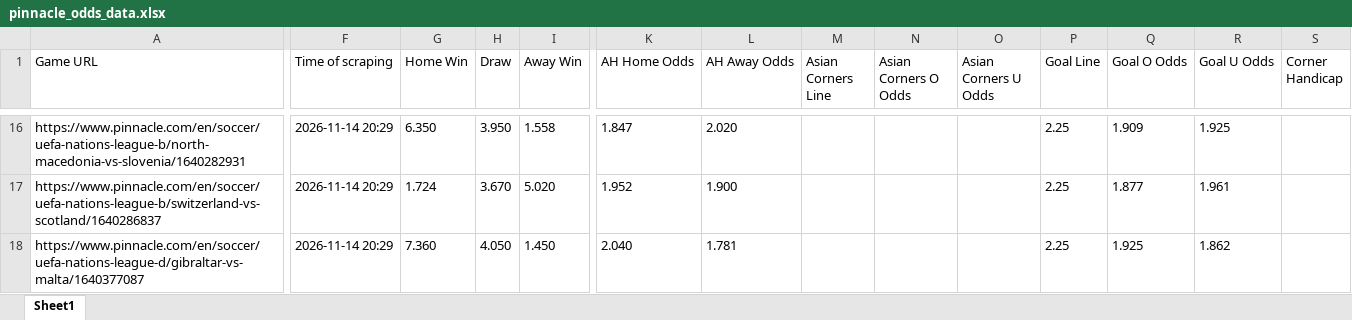
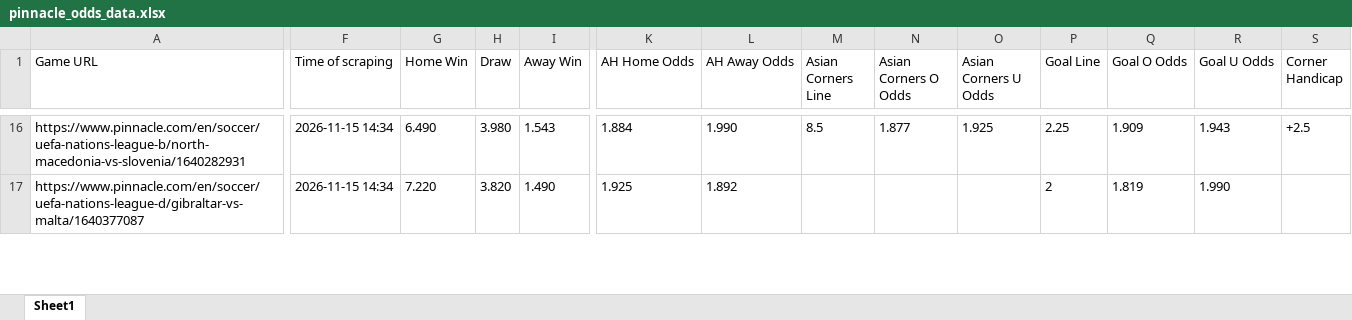
Before and after one commit to super-luke-chambers/pin_scraper, an Excel workbook: outputs/pinnacle_odds_data.xlsx, sheet Sheet1, drawn as a sheet; only a part is shown, gaps mark what is left out; values as stored, in another font and other column widths than the file's, no borders; removed rows and columns are numbered as before the commit, all else as after; rows hold the shown columns only; the diff covers the shown part only; the diff names each change by its address in the sheet, - before the commit and + after, or states it on an @@ line.

```diff
--- a/outputs/pinnacle_odds_data.xlsx (sheet Sheet1)
+++ b/outputs/pinnacle_odds_data.xlsx (sheet Sheet1)
-F16 (Time of scraping): 2026-11-14 20:29
+F16 (Time of scraping): 2026-11-15 14:34
-G16 (Home Win): 6.350
+G16 (Home Win): 6.490
-H16 (Draw): 3.950
+H16 (Draw): 3.980
-I16 (Away Win): 1.558
+I16 (Away Win): 1.543
-K16 (AH Home Odds): 1.847
+K16 (AH Home Odds): 1.884
-L16 (AH Away Odds): 2.020
+L16 (AH Away Odds): 1.990
-M16 (Asian Corners Line): (empty)
+M16 (Asian Corners Line): 8.5
-N16 (Asian Corners O Odds): (empty)
+N16 (Asian Corners O Odds): 1.877
-O16 (Asian Corners U Odds): (empty)
+O16 (Asian Corners U Odds): 1.925
-R16 (Goal U Odds): 1.925
+R16 (Goal U Odds): 1.943
-S16 (Corner Handicap): (empty)
+S16 (Corner Handicap): +2.5
-row 17: https://www.pinnacle.com/en/soccer/uefa-nations-league-b/switzerland-vs-scotland/1640286837 | 2026-11-14 20:29 | 1.724 | 3.670 | 5.020 | 1.952 | 1.900 |  |  |  | 2.25 | 1.877 | 1.961
-F17 (Time of scraping): 2026-11-14 20:29
+F17 (Time of scraping): 2026-11-15 14:34
-G17 (Home Win): 7.360
+G17 (Home Win): 7.220
-H17 (Draw): 4.050
+H17 (Draw): 3.820
-I17 (Away Win): 1.450
+I17 (Away Win): 1.490
-K17 (AH Home Odds): 2.040
+K17 (AH Home Odds): 1.925
-L17 (AH Away Odds): 1.781
+L17 (AH Away Odds): 1.892
-P17 (Goal Line): 2.25
+P17 (Goal Line): 2
-Q17 (Goal O Odds): 1.925
+Q17 (Goal O Odds): 1.819
-R17 (Goal U Odds): 1.862
+R17 (Goal U Odds): 1.990
```
Also changed, not shown: 24 added rows, 13 removed rows and 160 edited cells elsewhere in this sheet, outputs/pinnacle_corners_historical.xlsx, 3 other files.
